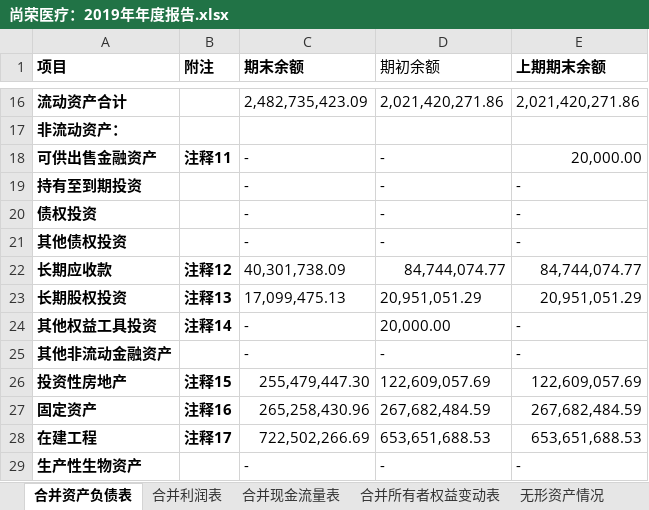
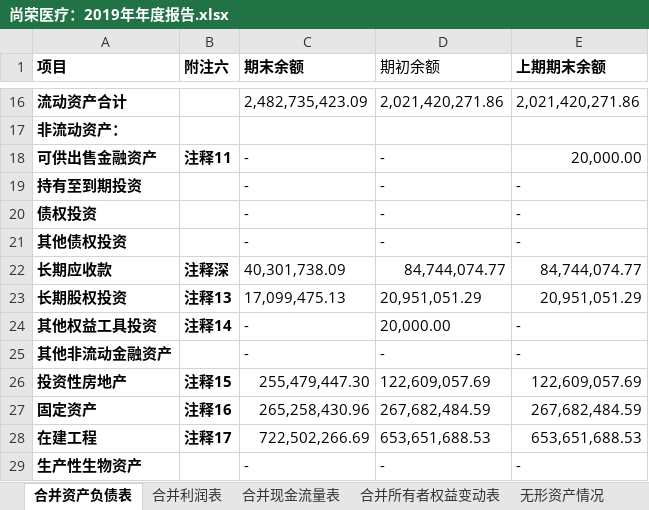
Before and after one commit to hadoop2014/StudyOnCompany, an Excel workbook: program_directory/interpreterAccounting/尚荣医疗：2019年年度报告.xlsx, sheet 合并资产负债表, drawn as a sheet; only a part is shown, gaps mark what is left out; values as stored, in another font and other column widths than the file's, no borders; the diff names each change by its address in the sheet, - before the commit and + after, or states it on an @@ line.

```diff
--- a/program_directory/interpreterAccounting/尚荣医疗：2019年年度报告.xlsx (sheet 合并资产负债表)
+++ b/program_directory/interpreterAccounting/尚荣医疗：2019年年度报告.xlsx (sheet 合并资产负债表)
-B1: 附注
+B1: 附注六
-B22 (附注六): 注释12
+B22 (附注六): 注释深
```
Also changed, not shown: program_directory/interpreterAccounting/尚荣医疗：2016年年度报告.xlsx, program_directory/interpreterAccounting/尚荣医疗：2018年年度报告.xlsx, 26 other files.
